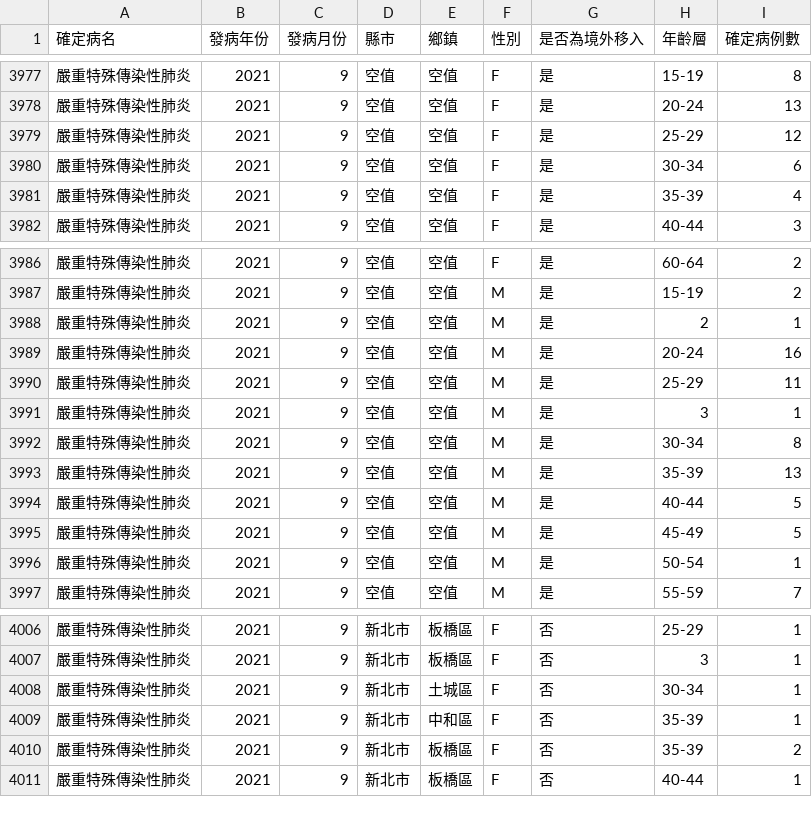
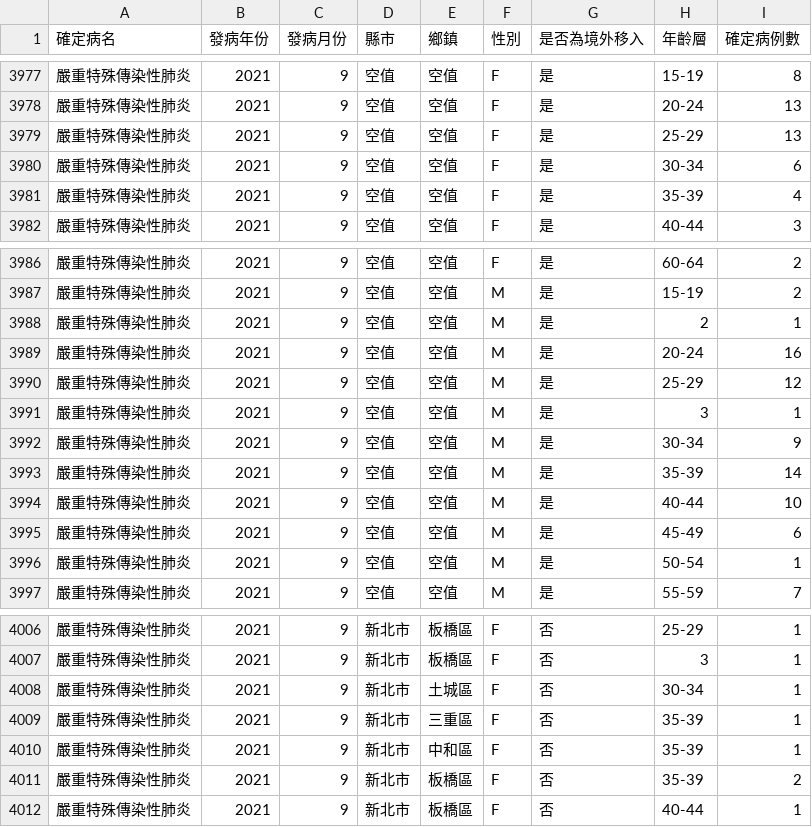
Before and after one commit to jf0510/nidss.cdc.gov.tw, a CSV file: data/covid19_tw_age_gender__month.csv, drawn as a sheet; only a part is shown, gaps mark what is left out.

```diff
--- a/data/covid19_tw_age_gender__month.csv
+++ b/data/covid19_tw_age_gender__month.csv
@@ -3978,3 +3978,3 @@
 嚴重特殊傳染性肺炎,2021,9,空值,空值,F,是,20-24,13
-嚴重特殊傳染性肺炎,2021,9,空值,空值,F,是,25-29,12
+嚴重特殊傳染性肺炎,2021,9,空值,空值,F,是,25-29,13
 嚴重特殊傳染性肺炎,2021,9,空值,空值,F,是,30-34,6
@@ -3989,8 +3989,8 @@
 嚴重特殊傳染性肺炎,2021,9,空值,空值,M,是,20-24,16
-嚴重特殊傳染性肺炎,2021,9,空值,空值,M,是,25-29,11
+嚴重特殊傳染性肺炎,2021,9,空值,空值,M,是,25-29,12
 嚴重特殊傳染性肺炎,2021,9,空值,空值,M,是,3,1
-嚴重特殊傳染性肺炎,2021,9,空值,空值,M,是,30-34,8
-嚴重特殊傳染性肺炎,2021,9,空值,空值,M,是,35-39,13
-嚴重特殊傳染性肺炎,2021,9,空值,空值,M,是,40-44,5
-嚴重特殊傳染性肺炎,2021,9,空值,空值,M,是,45-49,5
+嚴重特殊傳染性肺炎,2021,9,空值,空值,M,是,30-34,9
+嚴重特殊傳染性肺炎,2021,9,空值,空值,M,是,35-39,14
+嚴重特殊傳染性肺炎,2021,9,空值,空值,M,是,40-44,10
+嚴重特殊傳染性肺炎,2021,9,空值,空值,M,是,45-49,6
 嚴重特殊傳染性肺炎,2021,9,空值,空值,M,是,50-54,1
@@ -4008,2 +4008,3 @@
 嚴重特殊傳染性肺炎,2021,9,新北市,土城區,F,否,30-34,1
+嚴重特殊傳染性肺炎,2021,9,新北市,三重區,F,否,35-39,1
 嚴重特殊傳染性肺炎,2021,9,新北市,中和區,F,否,35-39,1
```
Also changed, not shown: 1 other file.
